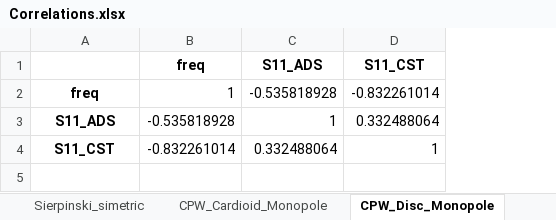
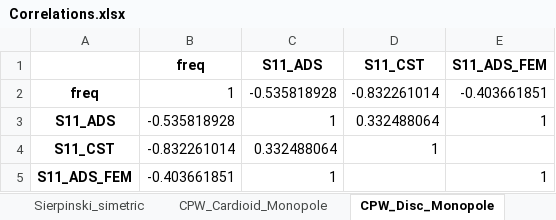
Before and after one commit to stefanorezende/S11_Analysis, an Excel workbook: Correlations.xlsx, sheet CPW_Disc_Monopole, drawn as a sheet; values as stored, in another font and other column widths than the file's, no borders; the diff names each change by its address in the sheet, - before the commit and + after, or states it on an @@ line.

```diff
--- a/Correlations.xlsx (sheet CPW_Disc_Monopole)
+++ b/Correlations.xlsx (sheet CPW_Disc_Monopole)
+column E (S11_ADS_FEM), rows 2-3: -0.403661851 | 1
+row 5: S11_ADS_FEM | -0.403661851 | 1 |  | 1
```
Also changed, not shown: sheet MLIN_Disc_Monopole, sheet Sierp_Patch_2rd, sheet Sierp_Patch_3rd, S11_ADS.xlsx, 30 other files.
